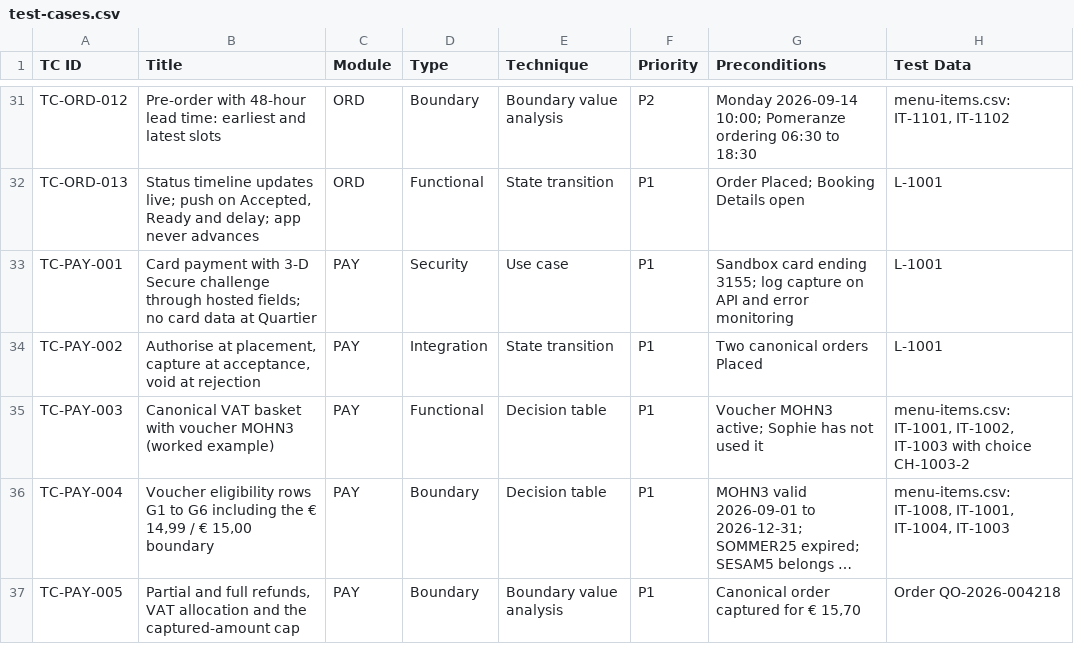
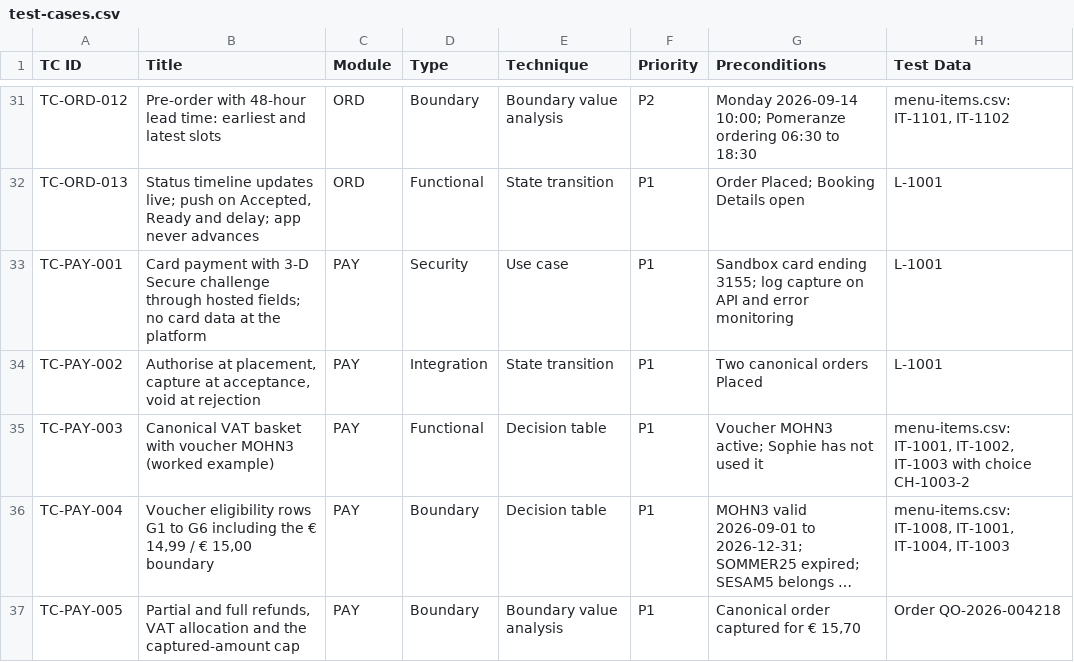
Before and after one commit to ayushsingh0456/local-commerce-booking-platform, a CSV file: 06-quality/test-cases.csv, drawn as a sheet; only a part is shown, gaps mark what is left out; long unchanged cells end in …; the diff covers the shown part only; the diff names each change by its address in the sheet, - before the commit and + after, or states it on an @@ line.

```diff
--- a/06-quality/test-cases.csv
+++ b/06-quality/test-cases.csv
-B33 (Title): …data at Quartier
+B33 (Title): …data at the platform
```
Also changed, not shown: 4 edited cells elsewhere in this file, 02-requirements/requirements-traceability-matrix.csv, 05-delivery/jira-import.csv, 44 other files.
